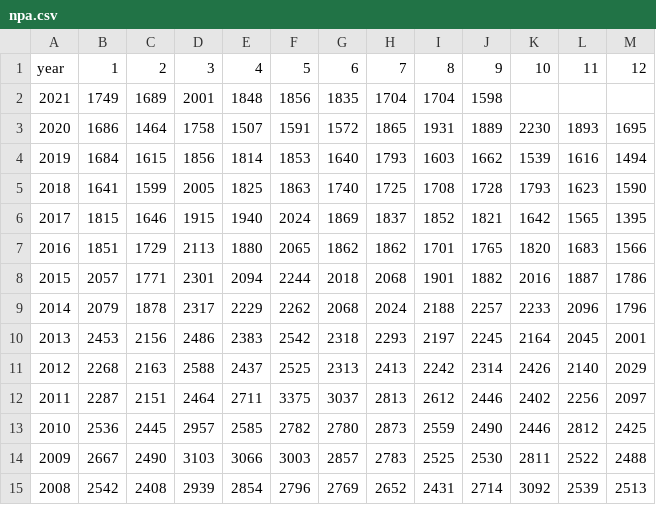
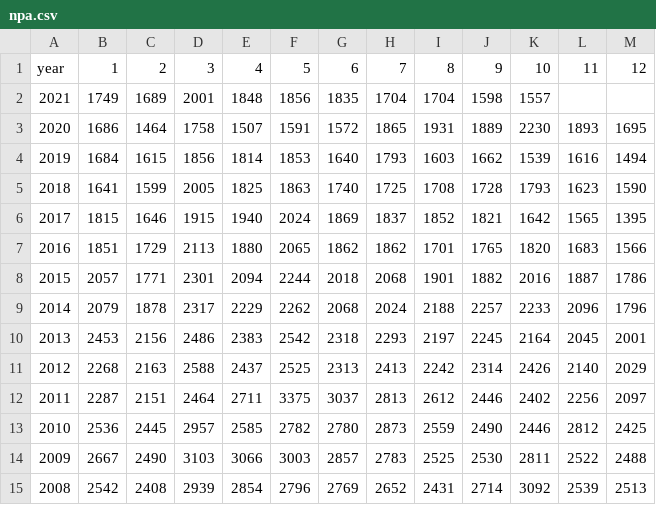
Before and after one commit to mitsuoxv/jp-suicide, a CSV file: data/npa.csv, drawn as a sheet.

```diff
--- a/data/npa.csv
+++ b/data/npa.csv
@@ -1,3 +1,3 @@
 year,1,2,3,4,5,6,7,8,9,10,11,12
-2021,1749,1689,2001,1848,1856,1835,1704,1704,1598,,,
+2021,1749,1689,2001,1848,1856,1835,1704,1704,1598,1557,,
 2020,1686,1464,1758,1507,1591,1572,1865,1931,1889,2230,1893,1695
```
Also changed, not shown: 4 other files.
